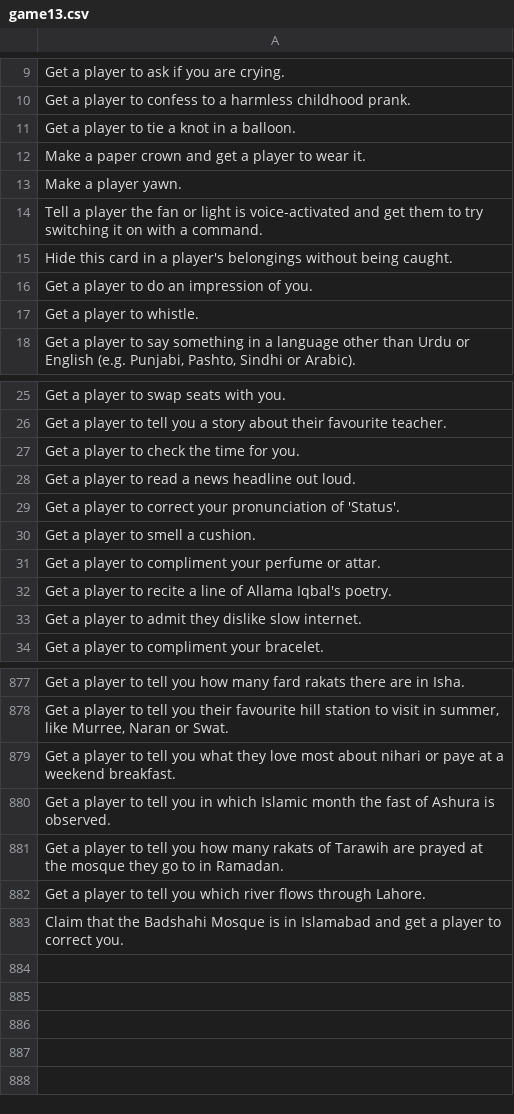
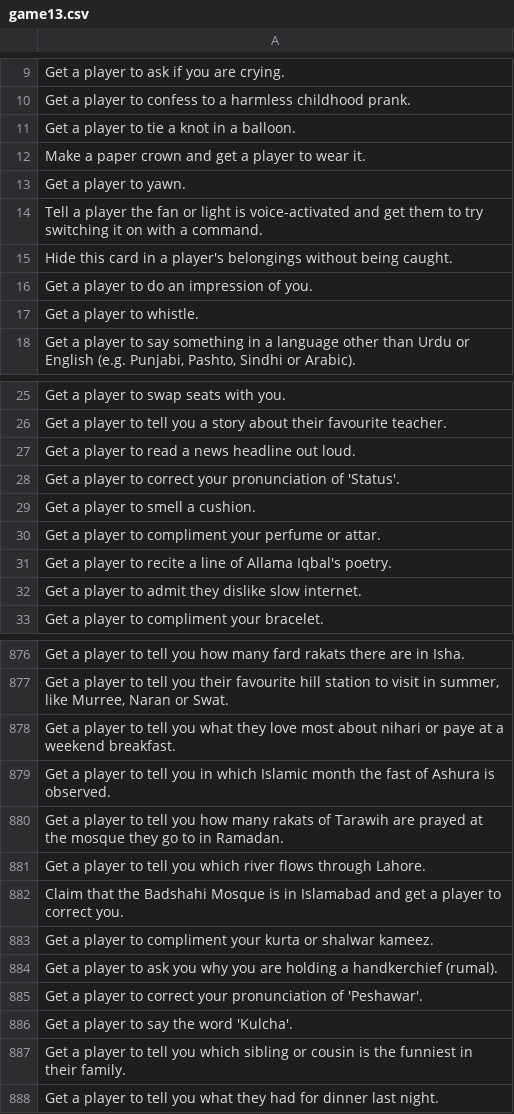
Before and after one commit to theshabab/jorbox, a CSV file: data/seed/data/game13.csv, drawn as a sheet; only a part is shown, gaps mark what is left out.

```diff
--- a/data/seed/data/game13.csv
+++ b/data/seed/data/game13.csv
@@ -12,3 +12,3 @@ Get a player to tie a knot in a balloon.
 Make a paper crown and get a player to wear it.
-Make a player yawn.
+Get a player to yawn.
 Tell a player the fan or light is voice-activated and get them to try switching it on with a command.
@@ -26,3 +26,2 @@ Get a player to swap seats with you.
 Get a player to tell you a story about their favourite teacher.
-Get a player to check the time for you.
 Get a player to read a news headline out loud.
@@ -883 +882,7 @@ Get a player to tell you which river flows through Lahore.
 Claim that the Badshahi Mosque is in Islamabad and get a player to correct you.
+Get a player to compliment your kurta or shalwar kameez.
+Get a player to ask you why you are holding a handkerchief (rumal).
+Get a player to correct your pronunciation of 'Peshawar'.
+Get a player to say the word 'Kulcha'.
+Get a player to tell you which sibling or cousin is the funniest in their family.
+Get a player to tell you what they had for dinner last night.
```
Also changed, not shown: data/seed/data/game14.csv, data/seed/data/game16.csv, 5 other files.
